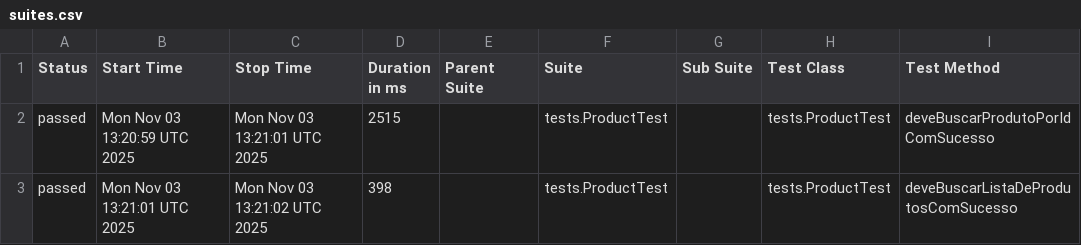
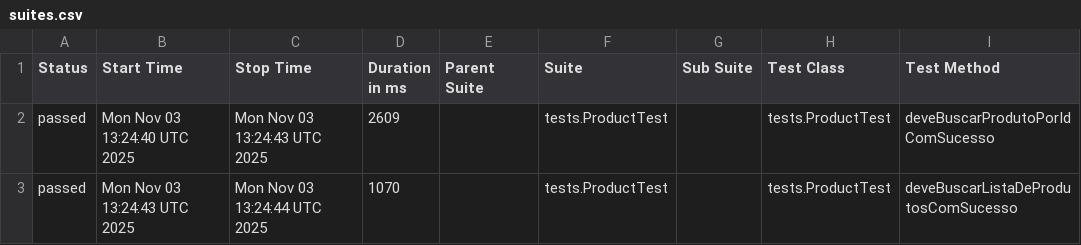
Before and after one commit to SamaroneSilva/automacao-api-restassured, a CSV file: data/suites.csv, drawn as a sheet; only a part is shown; the diff names each change by its address in the sheet, - before the commit and + after, or states it on an @@ line.

```diff
--- a/data/suites.csv
+++ b/data/suites.csv
-B2 (Start Time): Mon Nov 03 13:20:59 UTC 2025
+B2 (Start Time): Mon Nov 03 13:24:40 UTC 2025
-C2 (Stop Time): Mon Nov 03 13:21:01 UTC 2025
+C2 (Stop Time): Mon Nov 03 13:24:43 UTC 2025
-D2 (Duration in ms): 2515
+D2 (Duration in ms): 2609
-B3 (Start Time): Mon Nov 03 13:21:01 UTC 2025
+B3 (Start Time): Mon Nov 03 13:24:43 UTC 2025
-C3 (Stop Time): Mon Nov 03 13:21:02 UTC 2025
+C3 (Stop Time): Mon Nov 03 13:24:44 UTC 2025
-D3 (Duration in ms): 398
+D3 (Duration in ms): 1070
```
Also changed, not shown: 18 other files.
